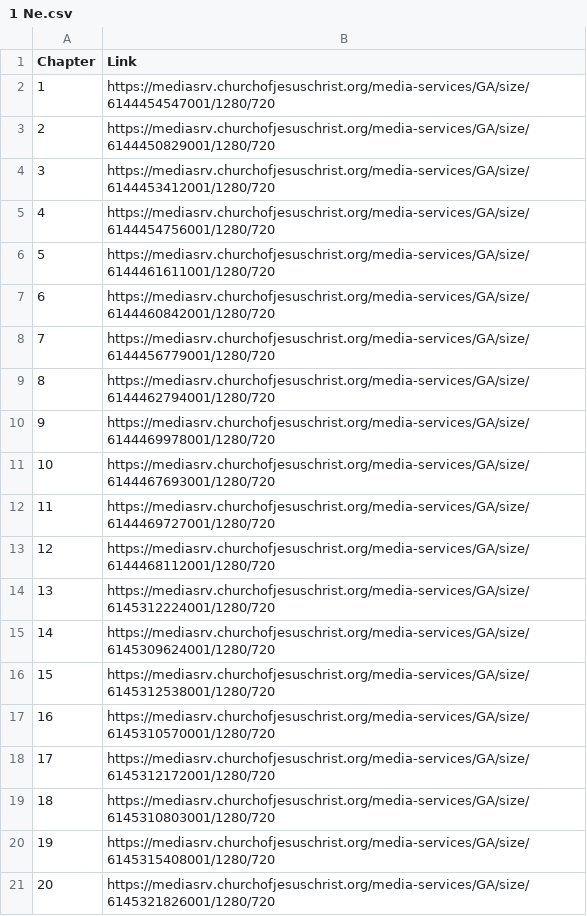
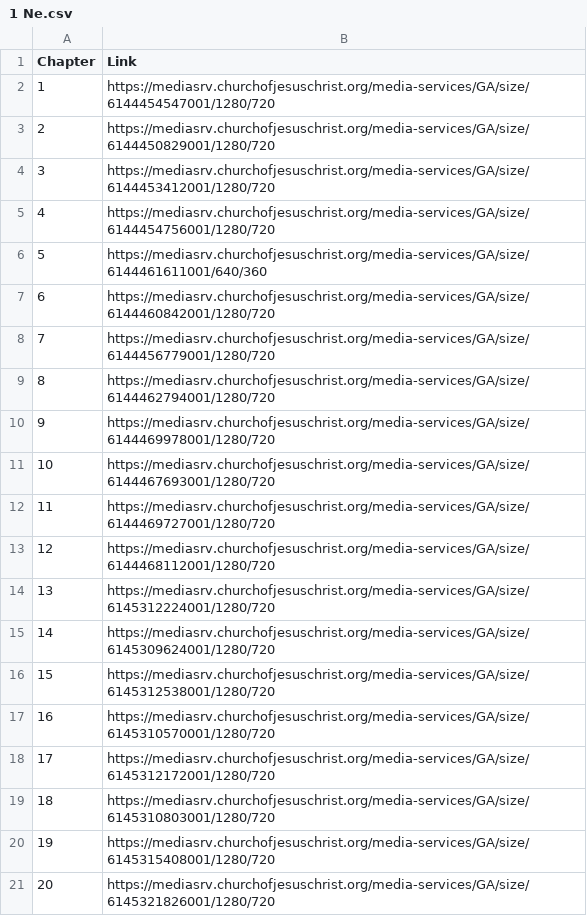
Before and after one commit to nrhint/captioning, a CSV file: Resources/Video URL/1 Ne.csv, drawn as a sheet.

```diff
--- a/Resources/Video URL/1 Ne.csv
+++ b/Resources/Video URL/1 Ne.csv
@@ -5,3 +5,3 @@ Chapter,	Link
 4,	https://mediasrv.churchofjesuschrist.org/media-services/GA/size/6144454756001/1280/720
-5,	https://mediasrv.churchofjesuschrist.org/media-services/GA/size/6144461611001/1280/720
+5,	https://mediasrv.churchofjesuschrist.org/media-services/GA/size/6144461611001/640/360
 6,	https://mediasrv.churchofjesuschrist.org/media-services/GA/size/6144460842001/1280/720
```
Also changed, not shown: Resources/Book List.csv, Resources/Video URL/2 Ne.csv, 5 other files.
